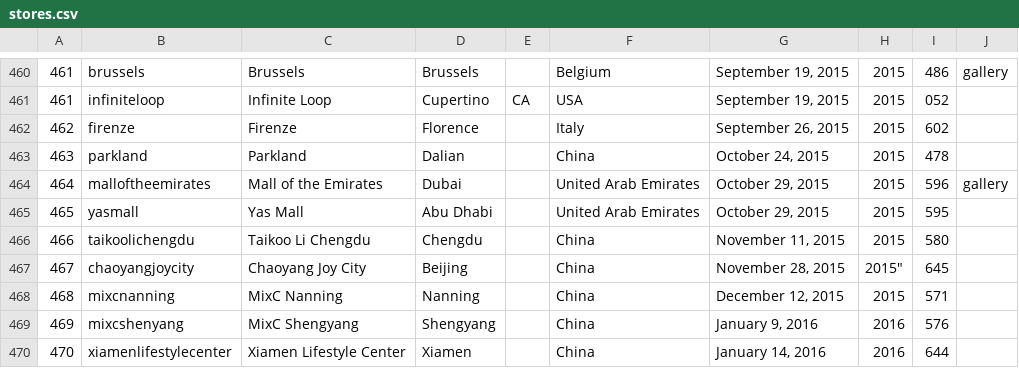
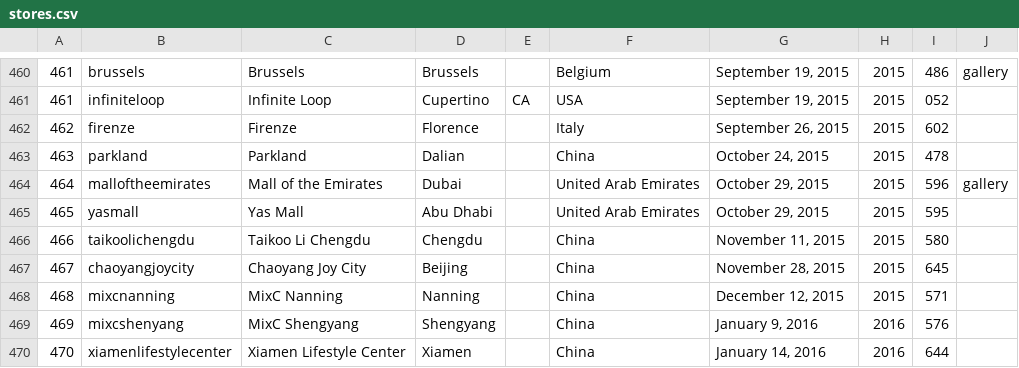
Before and after one commit to thomaspark/applestorefronts, a CSV file: stores.csv, drawn as a sheet; only a part is shown, gaps mark what is left out.

Commit message:
fix illegal quoting error

```diff
--- a/stores.csv
+++ b/stores.csv
@@ -466,3 +466,3 @@
 466,taikoolichengdu,Taikoo Li Chengdu,Chengdu,,China,"November 11, 2015",2015,580,
-467,chaoyangjoycity,Chaoyang Joy City,Beijing,,China,"November 28, 2015",2015",645,
+467,chaoyangjoycity,Chaoyang Joy City,Beijing,,China,"November 28, 2015",2015,645,
 468,mixcnanning,MixC Nanning,Nanning,,China,"December 12, 2015",2015,571,
```
